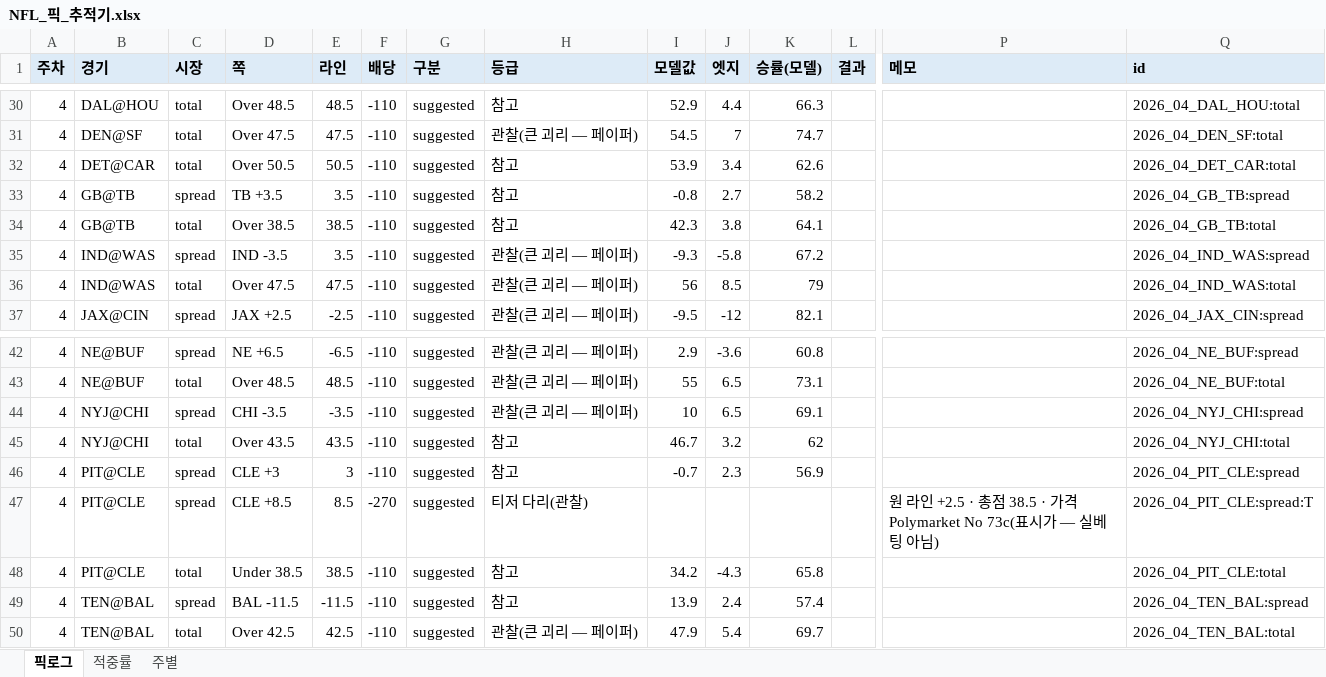
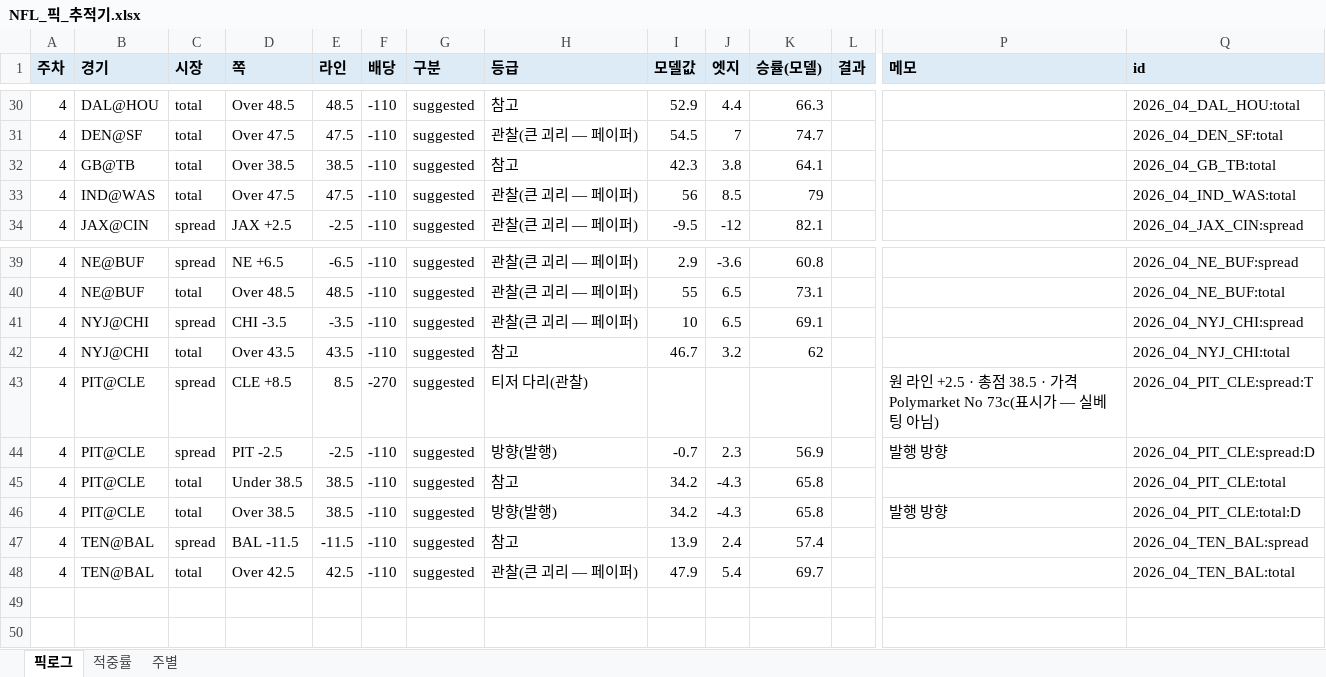
Before and after one commit to hyongdopaulyoon-sketch/hyongdopaulyoon-sketch-nfl-weekly, an Excel workbook: data/NFL_픽_추적기.xlsx, sheet 픽로그, drawn as a sheet; only a part is shown, gaps mark what is left out; values as stored, in another font and other column widths than the file's, no borders; removed rows and columns are numbered as before the commit, all else as after; rows hold the shown columns only; the diff names each change by its address in the sheet, - before the commit and + after, or states it on an @@ line.

```diff
--- a/data/NFL_픽_추적기.xlsx (sheet 픽로그)
+++ b/data/NFL_픽_추적기.xlsx (sheet 픽로그)
-row 32: 4 | DET@CAR | total | Over 50.5 | 50.5 | -110 | suggested | 참고 | 53.9 | 3.4 | 62.6 |  |  | 2026_04_DET_CAR:total
-row 33: 4 | GB@TB | spread | TB +3.5 | 3.5 | -110 | suggested | 참고 | -0.8 | 2.7 | 58.2 |  |  | 2026_04_GB_TB:spread
-row 35: 4 | IND@WAS | spread | IND -3.5 | 3.5 | -110 | suggested | 관찰(큰 괴리 — 페이퍼) | -9.3 | -5.8 | 67.2 |  |  | 2026_04_IND_WAS:spread
-row 46: 4 | PIT@CLE | spread | CLE +3 | 3 | -110 | suggested | 참고 | -0.7 | 2.3 | 56.9 |  |  | 2026_04_PIT_CLE:spread
+row 44: 4 | PIT@CLE | spread | PIT -2.5 | -2.5 | -110 | suggested | 방향(발행) | -0.7 | 2.3 | 56.9 |  | 발행 방향 | 2026_04_PIT_CLE:spread:D
+row 46: 4 | PIT@CLE | total | Over 38.5 | 38.5 | -110 | suggested | 방향(발행) | 34.2 | -4.3 | 65.8 |  | 발행 방향 | 2026_04_PIT_CLE:total:D
```
Also changed, not shown: 4 other files.
